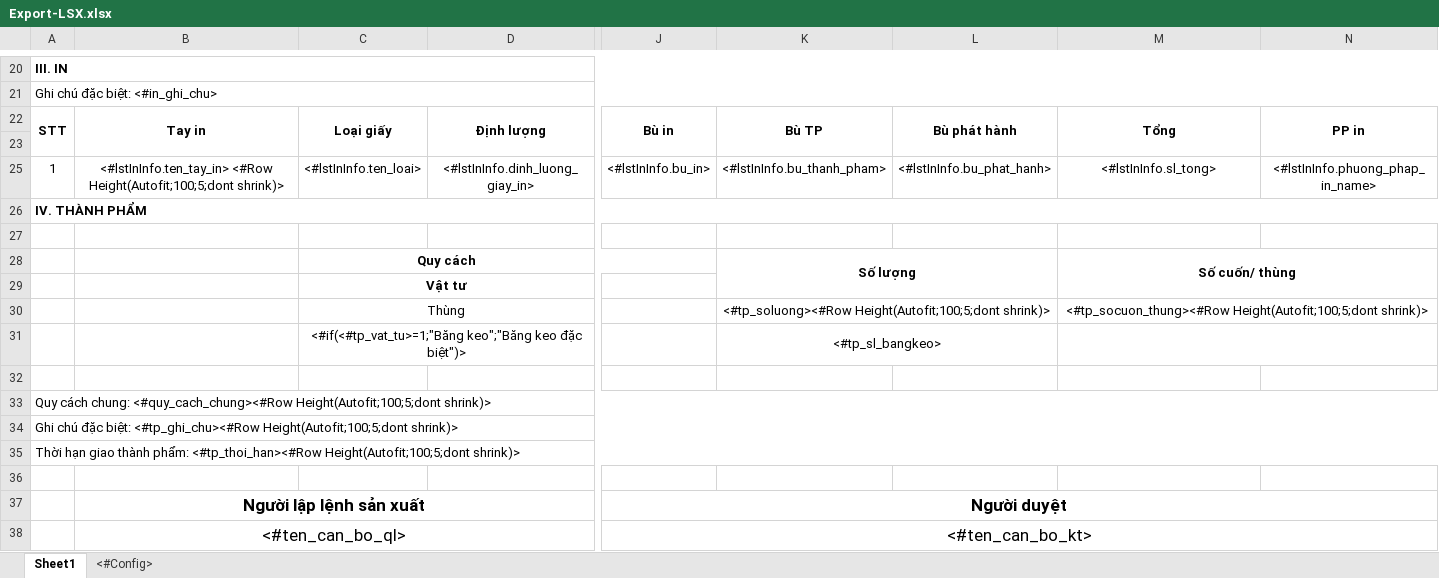
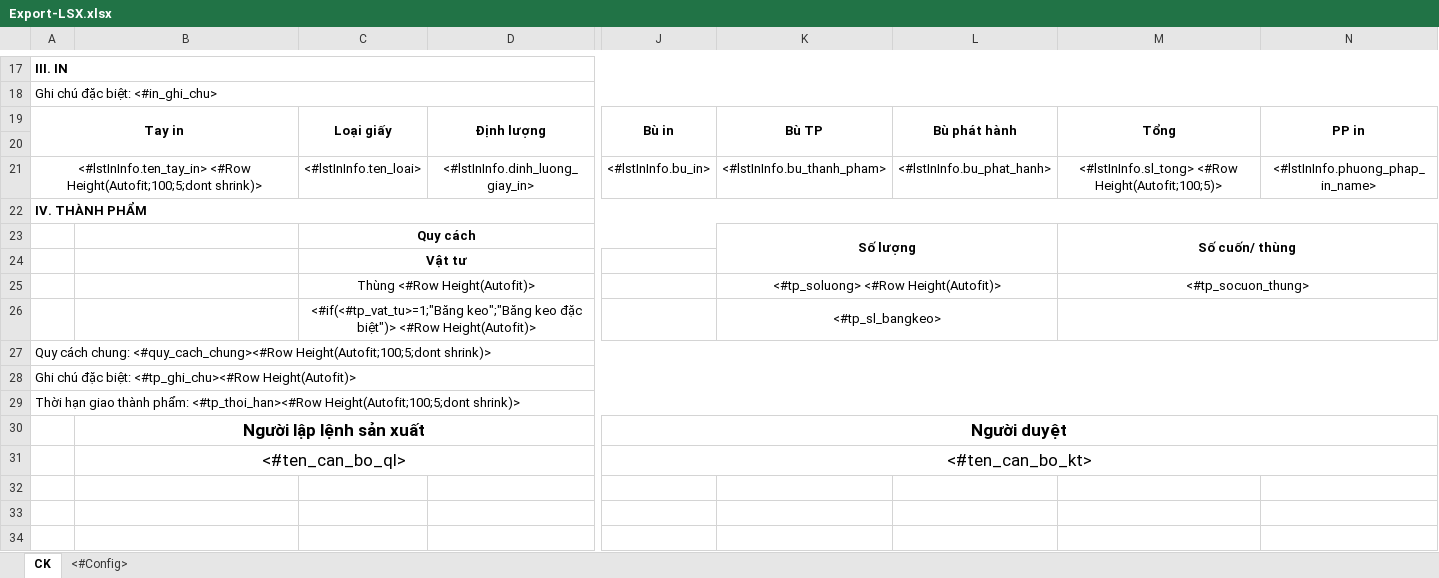
Before and after one commit to Dieppv98/QL_VatTu, an Excel workbook: Materials/DKAC/FileTemplate/Export-LSX.xlsx, sheet CK, drawn as a sheet; only a part is shown, gaps mark what is left out; values as stored, in another font and other column widths than the file's, no borders; charts and pictures not drawn; removed rows and columns are numbered as before the commit, all else as after; rows hold the shown columns only; the diff covers the shown part only; the diff names each change by its address in the sheet, - before the commit and + after, or states it on an @@ line.

```diff
--- a/Materials/DKAC/FileTemplate/Export-LSX.xlsx (sheet CK)
+++ b/Materials/DKAC/FileTemplate/Export-LSX.xlsx (sheet CK)
-sheet tab: Sheet1
+sheet tab: CK
-A19: STT
+A19: Tay in
-A22:A23 merged
+A19:B20 merged
-B19: Tay in
+B19: (empty)
-B22:B23 merged
-A21: 1
+A21: <#lstInInfo.ten_tay_in> <#Row Height(Autofit;100;5;dont shrink)>
+A21:B21 merged
-B21: <#lstInInfo.ten_tay_in> <#Row Height(Autofit;100;5;dont shrink)>
+B21: (empty)
-M21: <#lstInInfo.sl_tong>
+M21: <#lstInInfo.sl_tong> <#Row Height(Autofit;100;5)>
-row 27: (empty)
-C25: Thùng
+C25: Thùng <#Row Height(Autofit)>
-K25: <#tp_soluong><#Row Height(Autofit;100;5;dont shrink)>
+K25: <#tp_soluong> <#Row Height(Autofit)>
-M25: <#tp_socuon_thung><#Row Height(Autofit;100;5;dont shrink)>
+M25: <#tp_socuon_thung>
-C26: …đặc biệt")>
+C26: …đặc biệt")> <#Row Height(Autofit)>
-row 32: (empty)
-A28: …biệt: <#tp_ghi_chu><#Row Height(Autofit;100;5;dont shrink)>
+A28: …biệt: <#tp_ghi_chu><#Row Height(Autofit)>
-row 36: (empty)
```
Also changed, not shown: 1 removed row, 19 edited cells and merged cells elsewhere in this sheet, sheet <#Config>, hidden cells, 4 other files.
